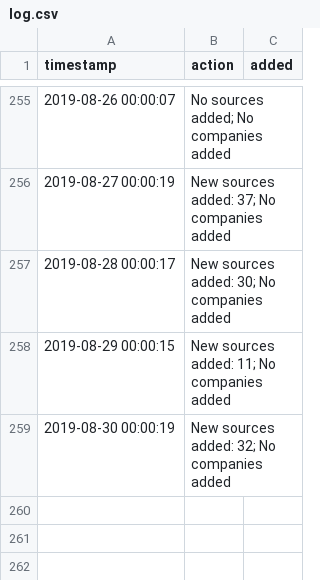
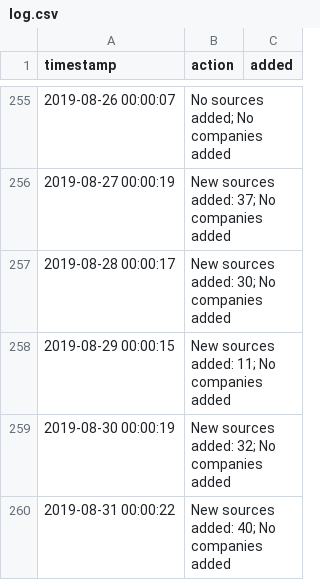
Before and after one commit to t-morrison/t-morrison.github.io, a CSV file: abs-ee/data/log.csv, drawn as a sheet; only a part is shown, gaps mark what is left out; the diff names each change by its address in the sheet, - before the commit and + after, or states it on an @@ line.

Commit message:
updating companies and log

```diff
--- a/abs-ee/data/log.csv
+++ b/abs-ee/data/log.csv
+row 260: 2019-08-31 00:00:22 | New sources added: 40; No companies added
```
Also changed, not shown: 1 other file.
